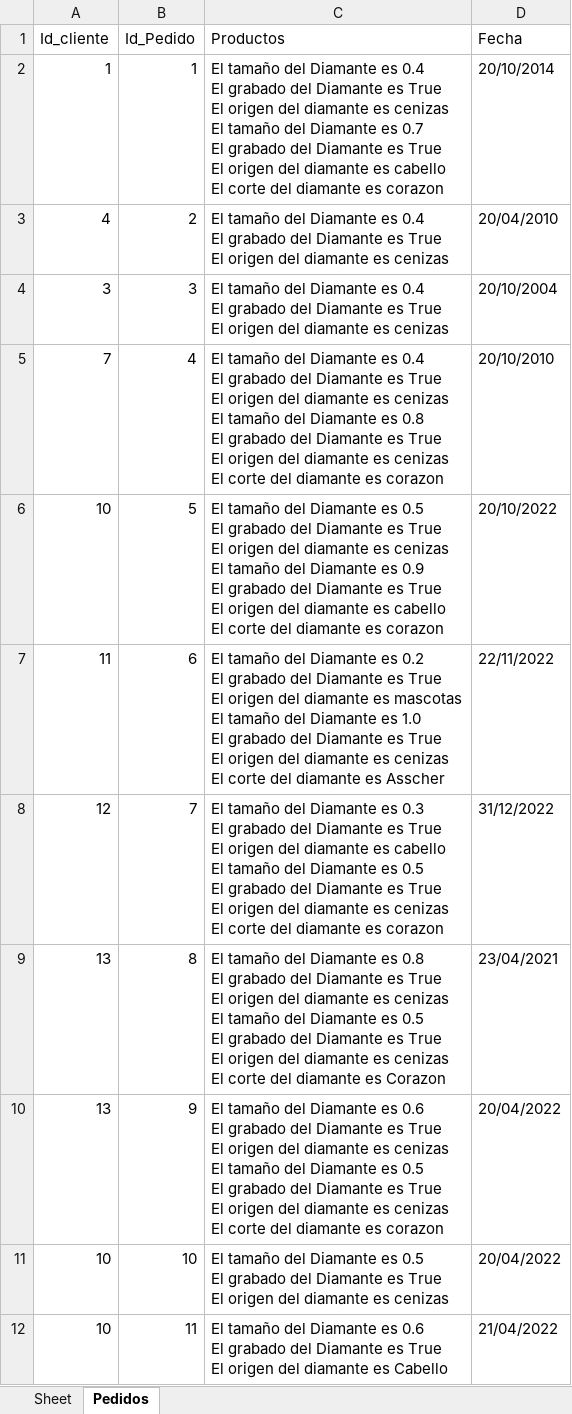
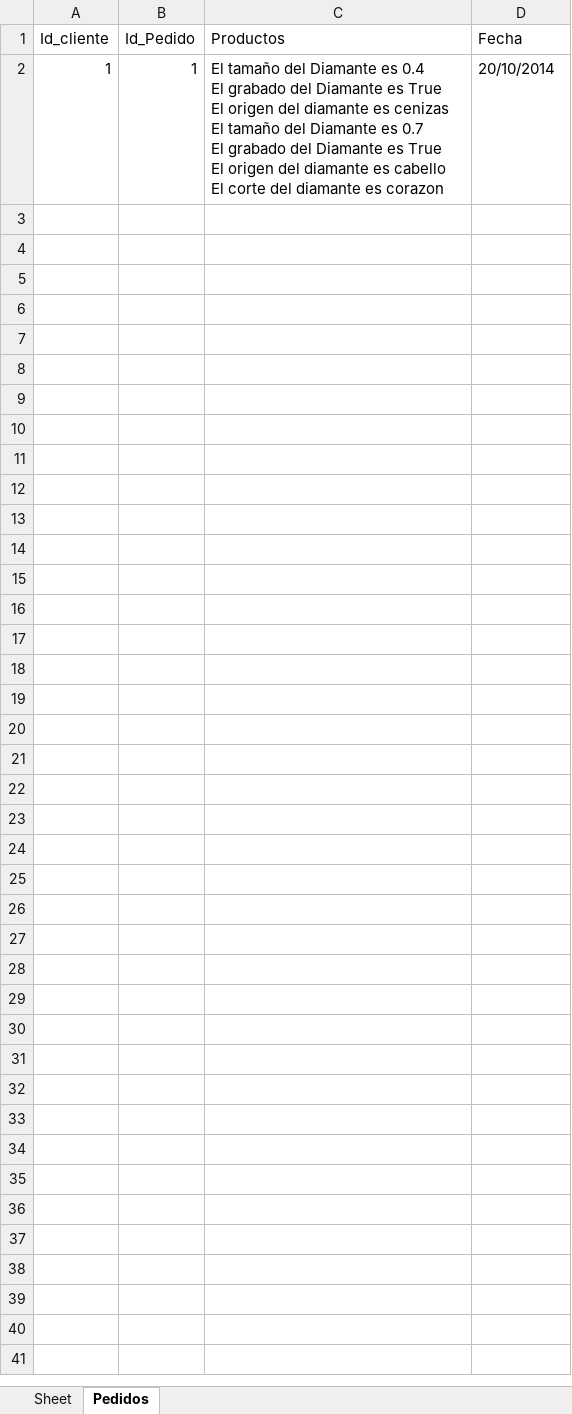
Before and after one commit to JevDev2304/Algordanza_Procesos, an Excel workbook: .Base_Datos.xlsx, sheet Pedidos, drawn as a sheet; values as stored, in another font and other column widths than the file's, no borders; ↵ is a line break in a cell; the diff names each change by its address in the sheet, - before the commit and + after, or states it on an @@ line.

```diff
--- a/.Base_Datos.xlsx (sheet Pedidos)
+++ b/.Base_Datos.xlsx (sheet Pedidos)
-row 3: 4 | 2 | El tamaño del Diamante es 0.4 ↵ El grabado del Diamante es True ↵ El origen del diamante es cenizas | 20/04/2010
-row 4: 3 | 3 | El tamaño del Diamante es 0.4 ↵ El grabado del Diamante es True ↵ El origen del diamante es cenizas | 20/10/2004
-row 5: 7 | 4 | El tamaño del Diamante es 0.4 ↵ El grabado del Diamante es True ↵ El origen del diamante es cenizas ↵ El tamaño del Diamante es 0.8 ↵ El grabado del Diamante es True ↵ El origen del diamante es cenizas ↵ El corte del diamante es corazon | 20/10/2010
-row 6: 10 | 5 | El tamaño del Diamante es 0.5 ↵ El grabado del Diamante es True ↵ El origen del diamante es cenizas ↵ El tamaño del Diamante es 0.9 ↵ El grabado del Diamante es True ↵ El origen del diamante es cabello ↵ El corte del diamante es corazon | 20/10/2022
-row 7: 11 | 6 | El tamaño del Diamante es 0.2 ↵ El grabado del Diamante es True ↵ El origen del diamante es mascotas ↵ El tamaño del Diamante es 1.0 ↵ El grabado del Diamante es True ↵ El origen del diamante es cenizas ↵ El corte del diamante es Asscher | 22/11/2022
-row 8: 12 | 7 | El tamaño del Diamante es 0.3 ↵ El grabado del Diamante es True ↵ El origen del diamante es cabello ↵ El tamaño del Diamante es 0.5 ↵ El grabado del Diamante es True ↵ El origen del diamante es cenizas ↵ El corte del diamante es corazon | 31/12/2022
-row 9: 13 | 8 | El tamaño del Diamante es 0.8 ↵ El grabado del Diamante es True ↵ El origen del diamante es cenizas ↵ El tamaño del Diamante es 0.5 ↵ El grabado del Diamante es True ↵ El origen del diamante es cenizas ↵ El corte del diamante es Corazon | 23/04/2021
-row 10: 13 | 9 | El tamaño del Diamante es 0.6 ↵ El grabado del Diamante es True ↵ El origen del diamante es cenizas ↵ El tamaño del Diamante es 0.5 ↵ El grabado del Diamante es True ↵ El origen del diamante es cenizas ↵ El corte del diamante es corazon | 20/04/2022
-row 11: 10 | 10 | El tamaño del Diamante es 0.5 ↵ El grabado del Diamante es True ↵ El origen del diamante es cenizas | 20/04/2022
-row 12: 10 | 11 | El tamaño del Diamante es 0.6 ↵ El grabado del Diamante es True ↵ El origen del diamante es Cabello | 21/04/2022
```
Also changed, not shown: sheet Sheet, Editable.xlsx.
